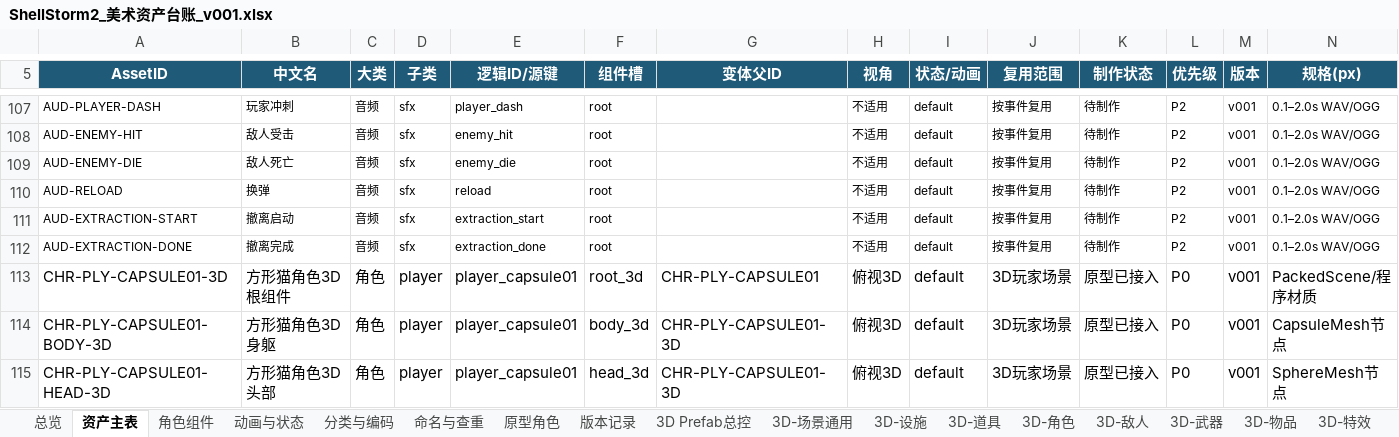
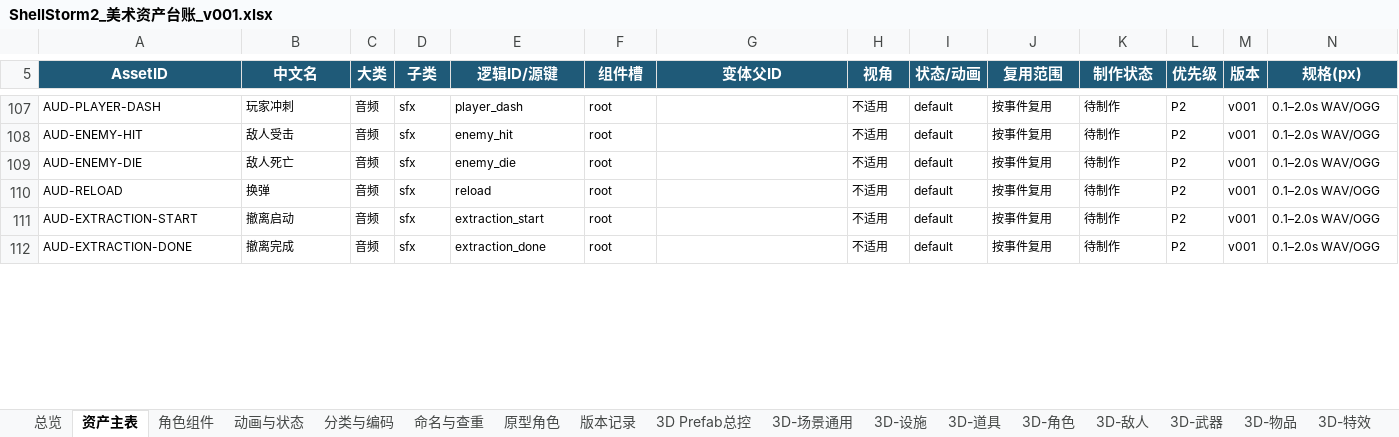
Before and after one commit to summercard/ShellStorm2, an Excel workbook: assets/registry/ShellStorm2_美术资产台账_v001.xlsx, sheet 资产主表, drawn as a sheet; only a part is shown, gaps mark what is left out; values as stored, in another font and other column widths than the file's, no borders; conditional formats and table styles not drawn; removed rows and columns are numbered as before the commit, all else as after; rows hold the shown columns only; the diff covers the shown part only; the diff names each change by its address in the sheet, - before the commit and + after, or states it on an @@ line.

```diff
--- a/assets/registry/ShellStorm2_美术资产台账_v001.xlsx (sheet 资产主表)
+++ b/assets/registry/ShellStorm2_美术资产台账_v001.xlsx (sheet 资产主表)
-row 113: CHR-PLY-CAPSULE01-3D | 方形猫角色3D根组件 | 角色 | player | player_capsule01 | root_3d | CHR-PLY-CAPSULE01 | 俯视3D | default | 3D玩家场景 | 原型已接入 | P0 | v001 | PackedScene/程序材质
-row 114: CHR-PLY-CAPSULE01-BODY-3D | 方形猫角色3D身躯 | 角色 | player | player_capsule01 | body_3d | CHR-PLY-CAPSULE01-3D | 俯视3D | default | 3D玩家场景 | 原型已接入 | P0 | v001 | CapsuleMesh节点
-row 115: CHR-PLY-CAPSULE01-HEAD-3D | 方形猫角色3D头部 | 角色 | player | player_capsule01 | head_3d | CHR-PLY-CAPSULE01-3D | 俯视3D | default | 3D玩家场景 | 原型已接入 | P0 | v001 | SphereMesh节点
```
Also changed, not shown: 3 added rows and 111 edited cells elsewhere in this sheet, sheet 3D-场景通用, sheet 总览, formulas that keep their value, 50 other files.
